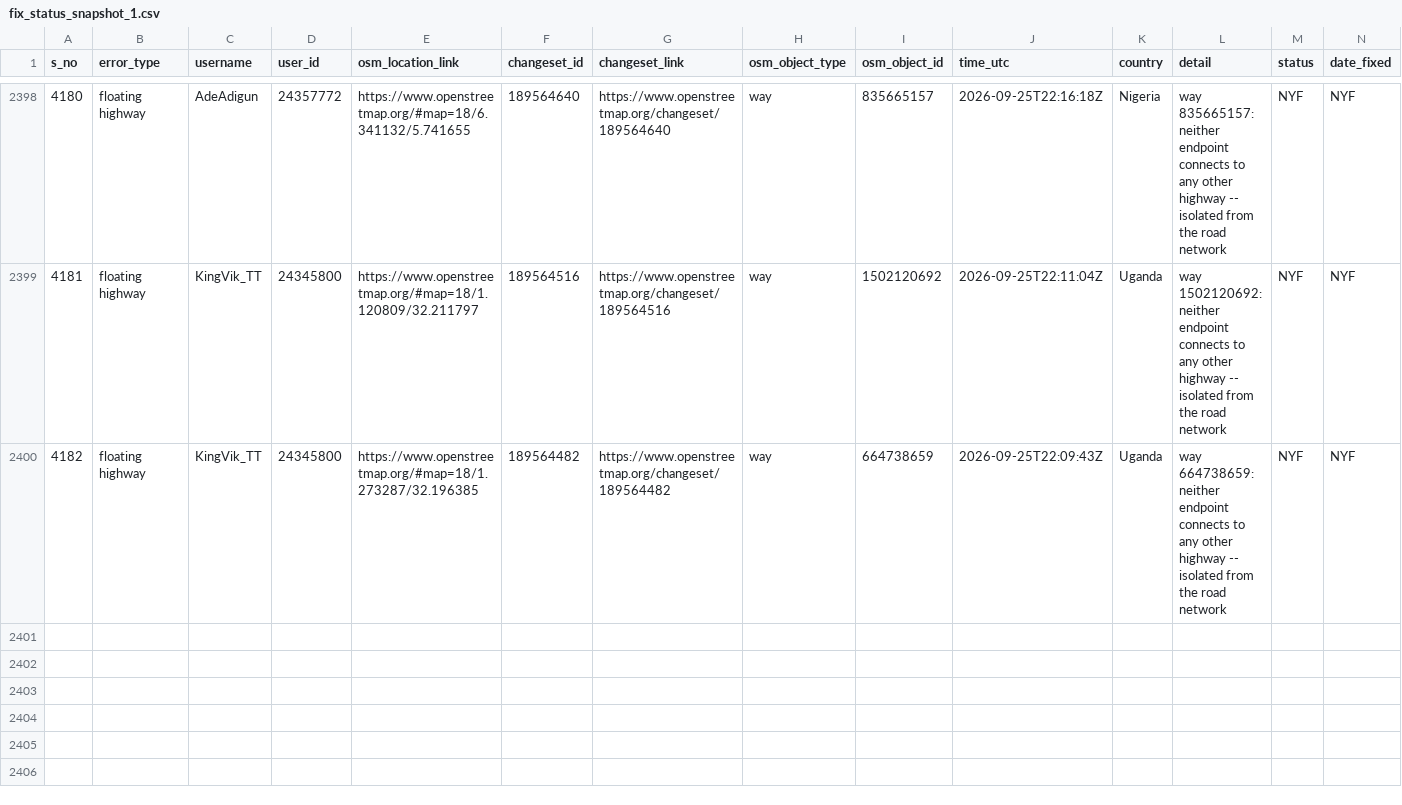
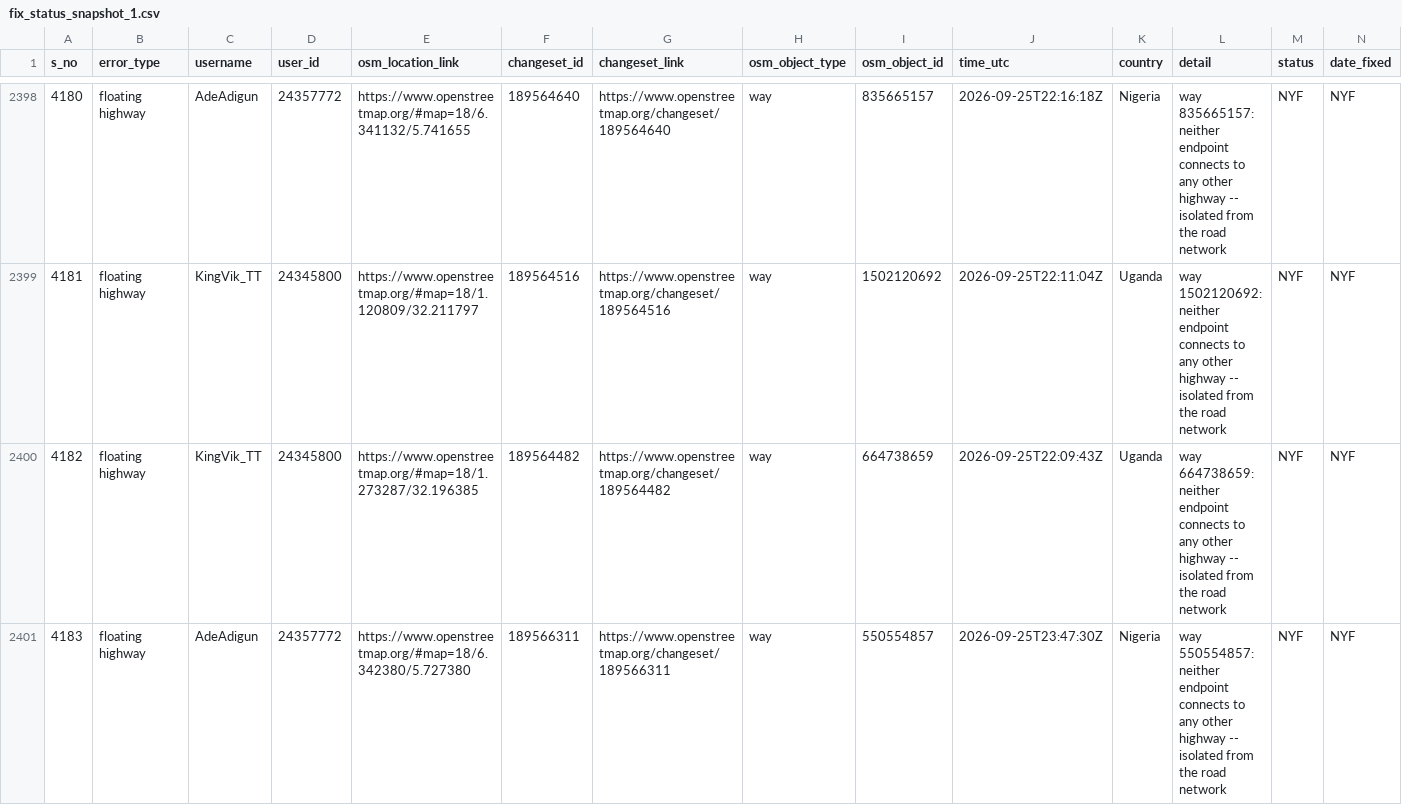
Before and after one commit to KingVik-Planet/OSM_QC_Fix_Tracker.tt_event, a CSV file: data/fix_status_snapshot_1.csv, drawn as a sheet; only a part is shown, gaps mark what is left out; rows hold the shown columns only; the diff names each change by its address in the sheet, - before the commit and + after, or states it on an @@ line.

```diff
--- a/data/fix_status_snapshot_1.csv
+++ b/data/fix_status_snapshot_1.csv
+row 2401: 4183 | floating highway | AdeAdigun | 24357772 | https://www.openstreetmap.org/#map=18/6.342380/5.727380 | 189566311 | https://www.openstreetmap.org/changeset/189566311 | way | 550554857 | 2026-09-25T23:47:30Z | Nigeria | way 550554857: neither endpoint connects to any other highway -- isolated from the road network | NYF | NYF
```
